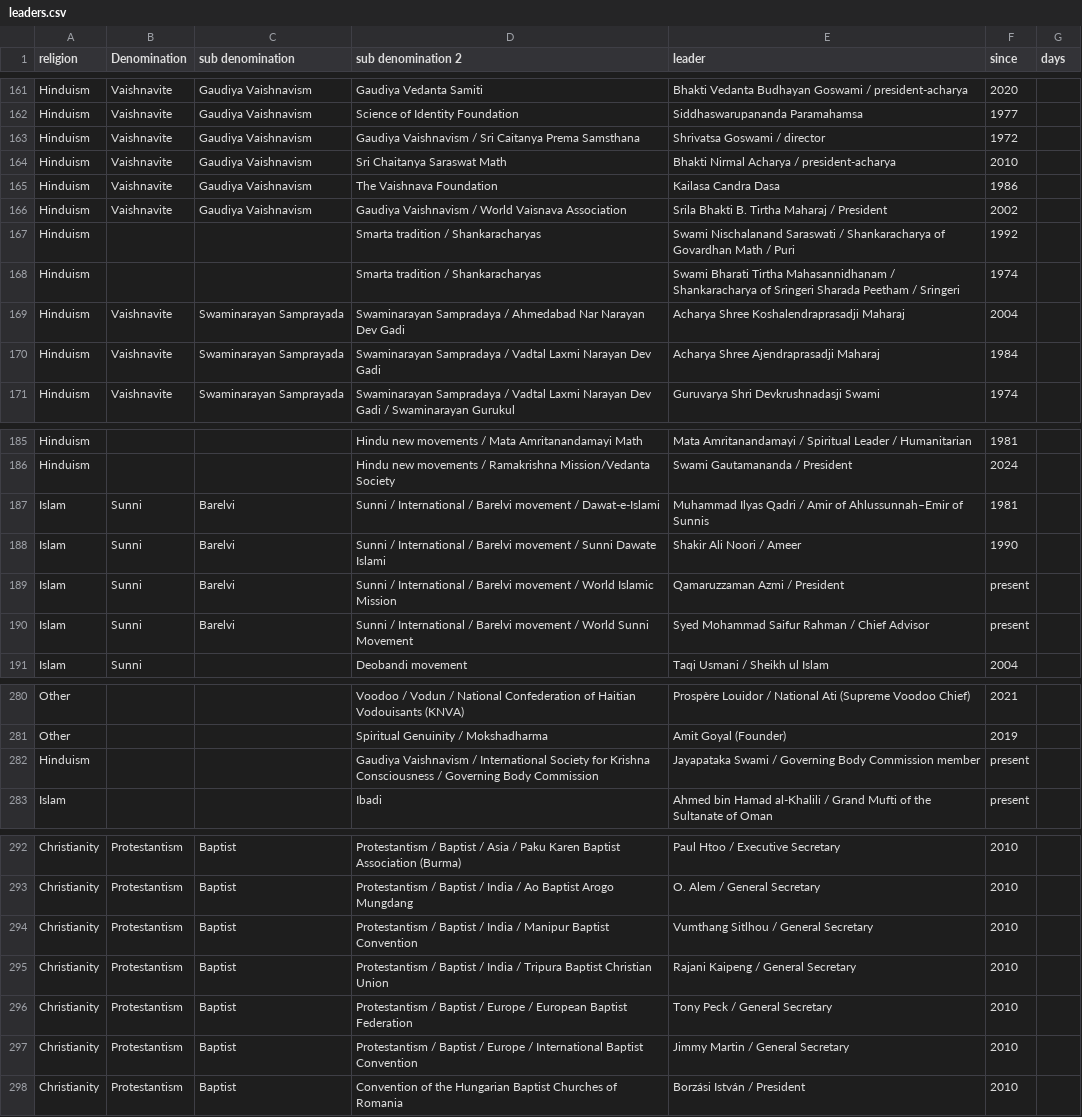
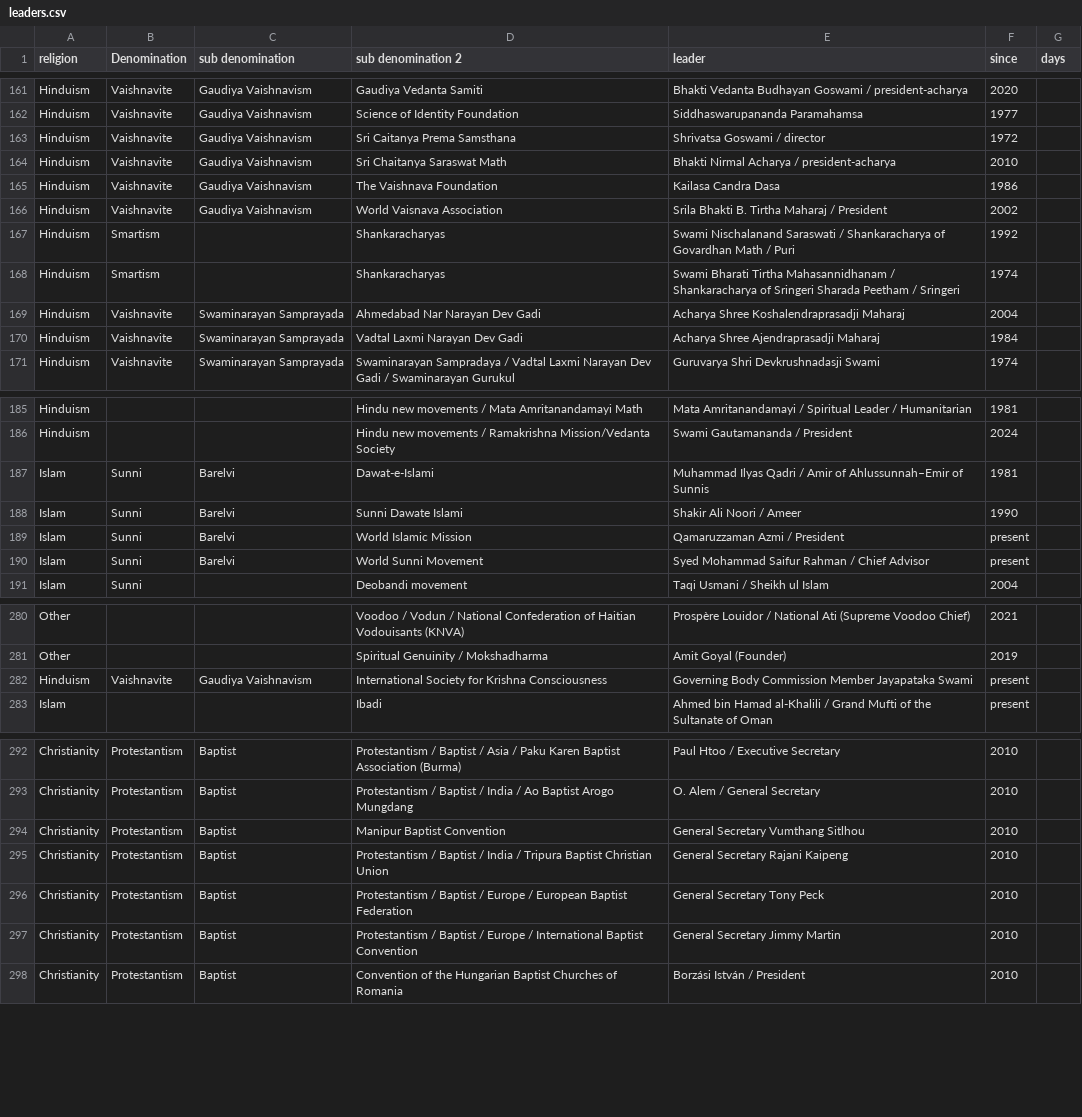
Before and after one commit to vimal7890/vimal, a CSV file: leaders.csv, drawn as a sheet; only a part is shown, gaps mark what is left out; the diff covers the shown part only.

Commit message:
Refactor leaders.csv for improved clarity and consistency in religious denomination entries

```diff
--- a/leaders.csv
+++ b/leaders.csv
@@ -162,10 +162,10 @@ Hinduism,Vaishnavite,Gaudiya Vaishnavism ,Gaudiya Vedanta Samiti,Bhakti Vedanta
 Hinduism,Vaishnavite,Gaudiya Vaishnavism ,Science of Identity Foundation,Siddhaswarupananda Paramahamsa,1977,
-Hinduism,Vaishnavite,Gaudiya Vaishnavism ,Gaudiya Vaishnavism / Sri Caitanya Prema Samsthana,Shrivatsa Goswami / director,1972,
+Hinduism,Vaishnavite,Gaudiya Vaishnavism ,Sri Caitanya Prema Samsthana,Shrivatsa Goswami / director,1972,
 Hinduism,Vaishnavite,Gaudiya Vaishnavism ,Sri Chaitanya Saraswat Math,Bhakti Nirmal Acharya / president-acharya,2010,
 Hinduism,Vaishnavite,Gaudiya Vaishnavism ,The Vaishnava Foundation,Kailasa Candra Dasa,1986,
-Hinduism,Vaishnavite,Gaudiya Vaishnavism ,Gaudiya Vaishnavism / World Vaisnava Association,Srila Bhakti B. Tirtha Maharaj / President,2002,
-Hinduism,,,Smarta tradition / Shankaracharyas,Swami Nischalanand Saraswati / Shankaracharya of Govardhan Math / Puri,1992,
-Hinduism,,,Smarta tradition / Shankaracharyas,Swami Bharati Tirtha Mahasannidhanam / Shankaracharya of Sringeri Sharada Peetham / Sringeri,1974,
-Hinduism,Vaishnavite,Swaminarayan Samprayada,Swaminarayan Sampradaya / Ahmedabad Nar Narayan Dev Gadi,Acharya Shree Koshalendraprasadji Maharaj,2004,
-Hinduism,Vaishnavite,Swaminarayan Samprayada,Swaminarayan Sampradaya / Vadtal Laxmi Narayan Dev Gadi,Acharya Shree Ajendraprasadji Maharaj,1984,
+Hinduism,Vaishnavite,Gaudiya Vaishnavism ,World Vaisnava Association,Srila Bhakti B. Tirtha Maharaj / President,2002,
+Hinduism,Smartism,,Shankaracharyas,Swami Nischalanand Saraswati / Shankaracharya of Govardhan Math / Puri,1992,
+Hinduism,Smartism,,Shankaracharyas,Swami Bharati Tirtha Mahasannidhanam / Shankaracharya of Sringeri Sharada Peetham / Sringeri,1974,
+Hinduism,Vaishnavite,Swaminarayan Samprayada,Ahmedabad Nar Narayan Dev Gadi,Acharya Shree Koshalendraprasadji Maharaj,2004,
+Hinduism,Vaishnavite,Swaminarayan Samprayada,Vadtal Laxmi Narayan Dev Gadi,Acharya Shree Ajendraprasadji Maharaj,1984,
 Hinduism,Vaishnavite,Swaminarayan Samprayada,Swaminarayan Sampradaya / Vadtal Laxmi Narayan Dev Gadi / Swaminarayan Gurukul,Guruvarya Shri Devkrushnadasji Swami,1974,
@@ -186,6 +186,6 @@ Hinduism,,,Hindu new movements / Mata Amritanandamayi Math,Mata Amritanandamayi
 Hinduism,,,Hindu new movements / Ramakrishna Mission/Vedanta Society,Swami Gautamananda / President,2024,
-Islam,Sunni,Barelvi,Sunni / International / Barelvi movement / Dawat-e-Islami,Muhammad Ilyas Qadri / Amir of Ahlussunnah–Emir of Sunnis,1981,
-Islam,Sunni,Barelvi,Sunni / International / Barelvi movement / Sunni Dawate Islami,Shakir Ali Noori / Ameer,1990,
-Islam,Sunni,Barelvi,Sunni / International / Barelvi movement / World Islamic Mission,Qamaruzzaman Azmi / President,present,
-Islam,Sunni,Barelvi,Sunni / International / Barelvi movement / World Sunni Movement,Syed Mohammad Saifur Rahman / Chief Advisor,present,
+Islam,Sunni,Barelvi,Dawat-e-Islami,Muhammad Ilyas Qadri / Amir of Ahlussunnah–Emir of Sunnis,1981,
+Islam,Sunni,Barelvi,Sunni Dawate Islami,Shakir Ali Noori / Ameer,1990,
+Islam,Sunni,Barelvi,World Islamic Mission,Qamaruzzaman Azmi / President,present,
+Islam,Sunni,Barelvi,World Sunni Movement,Syed Mohammad Saifur Rahman / Chief Advisor,present,
 Islam,Sunni,,Deobandi movement,Taqi Usmani / Sheikh ul Islam,2004,
@@ -281,3 +281,3 @@ Other,,,Voodoo / Vodun / National Confederation of Haitian Vodouisants (KNVA),Pr
 Other,,,Spiritual Genuinity / Mokshadharma,Amit Goyal (Founder),2019,
-Hinduism,,,Gaudiya Vaishnavism / International Society for Krishna Consciousness / Governing Body Commission,Jayapataka Swami / Governing Body Commission member,present,
+Hinduism,Vaishnavite,Gaudiya Vaishnavism ,International Society for Krishna Consciousness,Governing Body Commission Member Jayapataka Swami ,present,
 Islam,,,Ibadi,Ahmed bin Hamad al-Khalili / Grand Mufti of the Sultanate of Oman,present,
@@ -293,6 +293,6 @@ Christianity,Protestantism,Baptist,Protestantism / Baptist / Asia / Paku Karen B
 Christianity,Protestantism,Baptist,Protestantism / Baptist / India / Ao Baptist Arogo Mungdang,O. Alem / General Secretary,2010,
-Christianity,Protestantism,Baptist,Protestantism / Baptist / India / Manipur Baptist Convention,Vumthang Sitlhou / General Secretary,2010,
-Christianity,Protestantism,Baptist,Protestantism / Baptist / India / Tripura Baptist Christian Union,Rajani Kaipeng / General Secretary,2010,
-Christianity,Protestantism,Baptist,Protestantism / Baptist / Europe / European Baptist Federation,Tony Peck / General Secretary,2010,
-Christianity,Protestantism,Baptist,Protestantism / Baptist / Europe / International Baptist Convention,Jimmy Martin / General Secretary,2010,
+Christianity,Protestantism,Baptist,Manipur Baptist Convention,General Secretary Vumthang Sitlhou,2010,
+Christianity,Protestantism,Baptist,Protestantism / Baptist / India / Tripura Baptist Christian Union,General Secretary Rajani Kaipeng,2010,
+Christianity,Protestantism,Baptist,Protestantism / Baptist / Europe / European Baptist Federation,General Secretary Tony Peck,2010,
+Christianity,Protestantism,Baptist,Protestantism / Baptist / Europe / International Baptist Convention,General Secretary Jimmy Martin,2010,
 Christianity,Protestantism,Baptist,Convention of the Hungarian Baptist Churches of Romania,Borzási István / President,2010,
```
Also changed, not shown: 31 edited cells elsewhere in this file.
